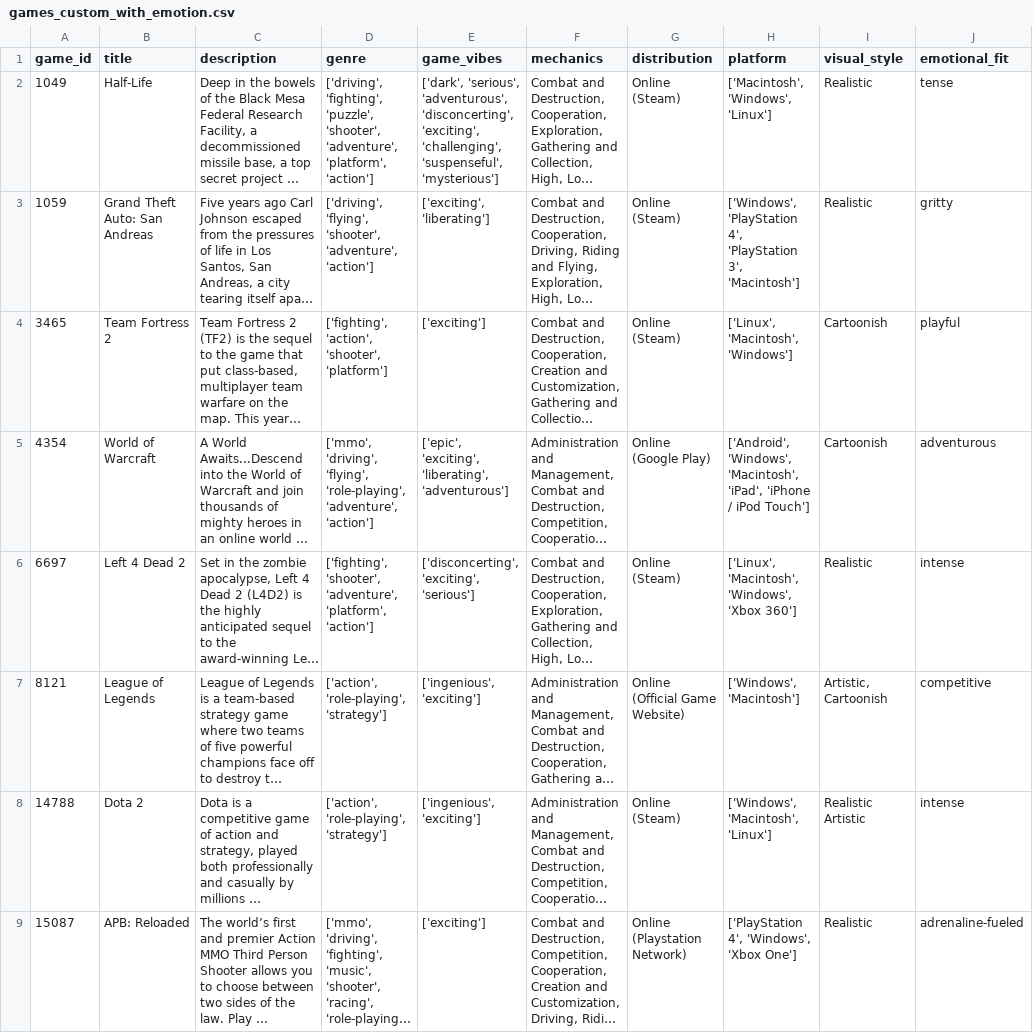
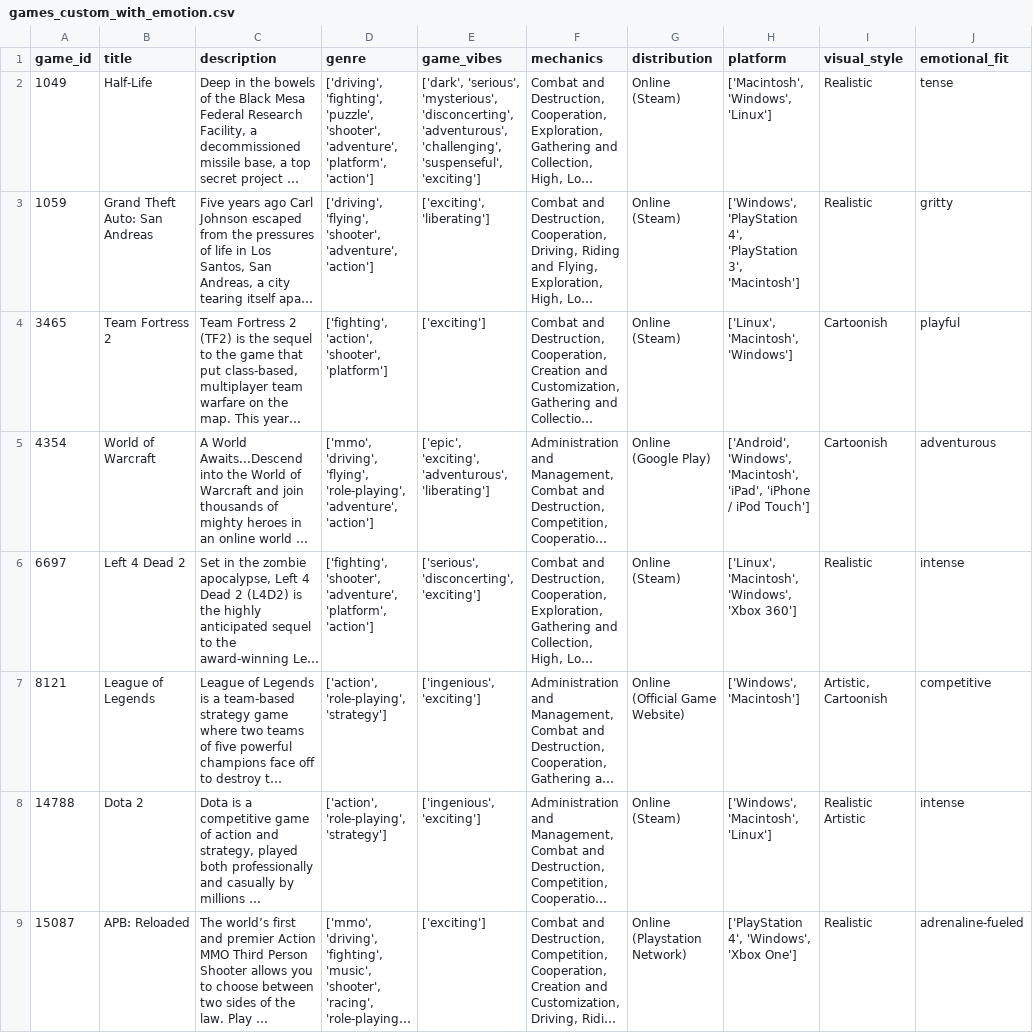
Before and after one commit to thrum-gamediscovery/thrum-backend, a CSV file: gameopedia/games_custom_with_emotion.csv, drawn as a sheet; only a part is shown; long unchanged cells end in …; the diff covers the shown part only; the diff names each change by its address in the sheet, - before the commit and + after, or states it on an @@ line.

```diff
--- a/gameopedia/games_custom_with_emotion.csv
+++ b/gameopedia/games_custom_with_emotion.csv
-E2 (game_vibes): ['dark', 'serious', 'adventurous', 'disconcerting', 'exciting', 'challenging', 'suspenseful', 'mysterious']
+E2 (game_vibes): ['dark', 'serious', 'mysterious', 'disconcerting', 'adventurous', 'challenging', 'suspenseful', 'exciting']
-E5 (game_vibes): ['epic', 'exciting', 'liberating', 'adventurous']
+E5 (game_vibes): ['epic', 'exciting', 'adventurous', 'liberating']
-E6 (game_vibes): ['disconcerting', 'exciting', 'serious']
+E6 (game_vibes): ['serious', 'disconcerting', 'exciting']
```
Also changed, not shown: 75 edited cells elsewhere in this file, 35 other files.
